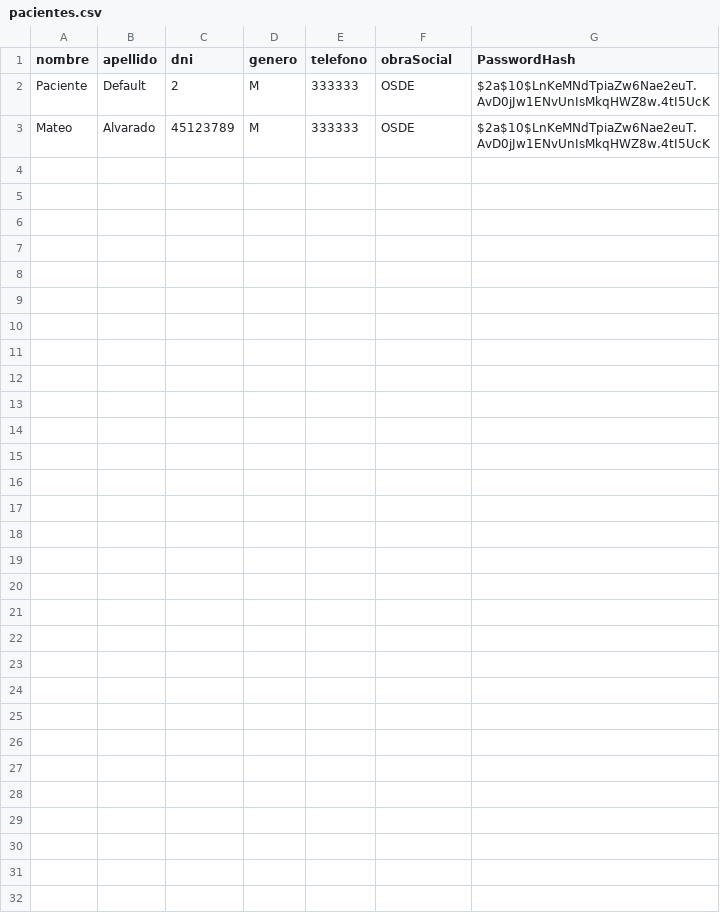
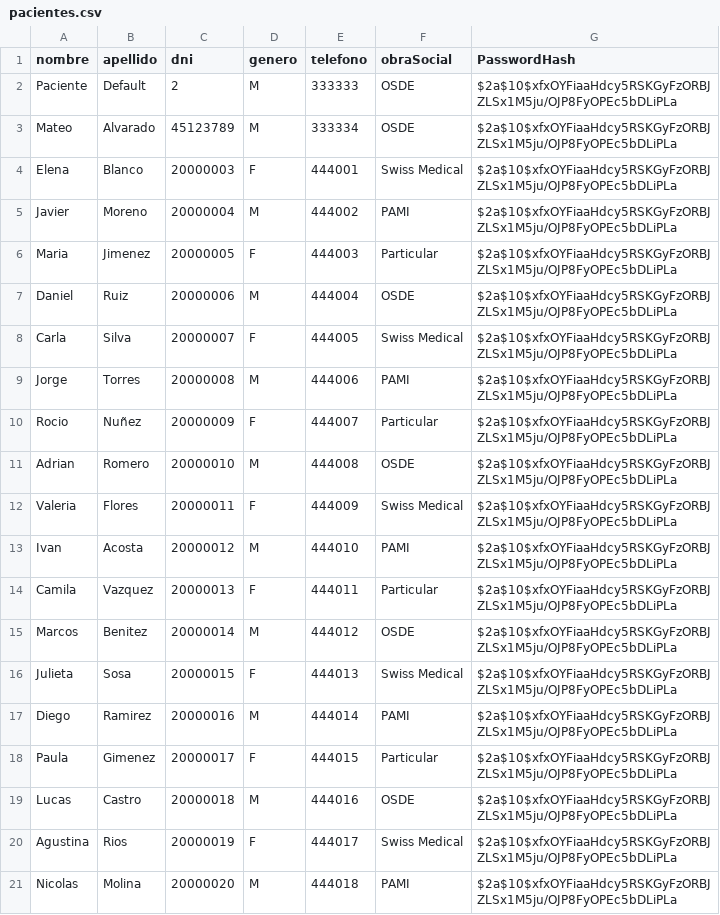
Before and after one commit to LeonEspinosa/Jujava_MediTurnos, a CSV file: archivos/pacientes.csv, drawn as a sheet.

```diff
--- a/archivos/pacientes.csv
+++ b/archivos/pacientes.csv
@@ -1,3 +1,21 @@
 nombre,apellido,dni,genero,telefono,obraSocial,PasswordHash
-Paciente,Default,2,M,333333,OSDE,$2a$10$LnKeMNdTpiaZw6Nae2euT.AvD0jJw1ENvUnIsMkqHWZ8w.4tI5UcK
-Mateo,Alvarado,45123789,M,333333,OSDE,$2a$10$LnKeMNdTpiaZw6Nae2euT.AvD0jJw1ENvUnIsMkqHWZ8w.4tI5UcK
+Paciente,Default,2,M,333333,OSDE,$2a$10$xfxOYFiaaHdcy5RSKGyFzORBJZLSx1M5ju/OJP8FyOPEc5bDLiPLa
+Mateo,Alvarado,45123789,M,333334,OSDE,$2a$10$xfxOYFiaaHdcy5RSKGyFzORBJZLSx1M5ju/OJP8FyOPEc5bDLiPLa
+Elena,Blanco,20000003,F,444001,Swiss Medical,$2a$10$xfxOYFiaaHdcy5RSKGyFzORBJZLSx1M5ju/OJP8FyOPEc5bDLiPLa
+Javier,Moreno,20000004,M,444002,PAMI,$2a$10$xfxOYFiaaHdcy5RSKGyFzORBJZLSx1M5ju/OJP8FyOPEc5bDLiPLa
+Maria,Jimenez,20000005,F,444003,Particular,$2a$10$xfxOYFiaaHdcy5RSKGyFzORBJZLSx1M5ju/OJP8FyOPEc5bDLiPLa
+Daniel,Ruiz,20000006,M,444004,OSDE,$2a$10$xfxOYFiaaHdcy5RSKGyFzORBJZLSx1M5ju/OJP8FyOPEc5bDLiPLa
+Carla,Silva,20000007,F,444005,Swiss Medical,$2a$10$xfxOYFiaaHdcy5RSKGyFzORBJZLSx1M5ju/OJP8FyOPEc5bDLiPLa
+Jorge,Torres,20000008,M,444006,PAMI,$2a$10$xfxOYFiaaHdcy5RSKGyFzORBJZLSx1M5ju/OJP8FyOPEc5bDLiPLa
+Rocio,Nuñez,20000009,F,444007,Particular,$2a$10$xfxOYFiaaHdcy5RSKGyFzORBJZLSx1M5ju/OJP8FyOPEc5bDLiPLa
+Adrian,Romero,20000010,M,444008,OSDE,$2a$10$xfxOYFiaaHdcy5RSKGyFzORBJZLSx1M5ju/OJP8FyOPEc5bDLiPLa
+Valeria,Flores,20000011,F,444009,Swiss Medical,$2a$10$xfxOYFiaaHdcy5RSKGyFzORBJZLSx1M5ju/OJP8FyOPEc5bDLiPLa
+Ivan,Acosta,20000012,M,444010,PAMI,$2a$10$xfxOYFiaaHdcy5RSKGyFzORBJZLSx1M5ju/OJP8FyOPEc5bDLiPLa
+Camila,Vazquez,20000013,F,444011,Particular,$2a$10$xfxOYFiaaHdcy5RSKGyFzORBJZLSx1M5ju/OJP8FyOPEc5bDLiPLa
+Marcos,Benitez,20000014,M,444012,OSDE,$2a$10$xfxOYFiaaHdcy5RSKGyFzORBJZLSx1M5ju/OJP8FyOPEc5bDLiPLa
+Julieta,Sosa,20000015,F,444013,Swiss Medical,$2a$10$xfxOYFiaaHdcy5RSKGyFzORBJZLSx1M5ju/OJP8FyOPEc5bDLiPLa
+Diego,Ramirez,20000016,M,444014,PAMI,$2a$10$xfxOYFiaaHdcy5RSKGyFzORBJZLSx1M5ju/OJP8FyOPEc5bDLiPLa
+Paula,Gimenez,20000017,F,444015,Particular,$2a$10$xfxOYFiaaHdcy5RSKGyFzORBJZLSx1M5ju/OJP8FyOPEc5bDLiPLa
+Lucas,Castro,20000018,M,444016,OSDE,$2a$10$xfxOYFiaaHdcy5RSKGyFzORBJZLSx1M5ju/OJP8FyOPEc5bDLiPLa
+Agustina,Rios,20000019,F,444017,Swiss Medical,$2a$10$xfxOYFiaaHdcy5RSKGyFzORBJZLSx1M5ju/OJP8FyOPEc5bDLiPLa
+Nicolas,Molina,20000020,M,444018,PAMI,$2a$10$xfxOYFiaaHdcy5RSKGyFzORBJZLSx1M5ju/OJP8FyOPEc5bDLiPLa
```
Also changed, not shown: archivos/medicos.csv, 10 other files.
